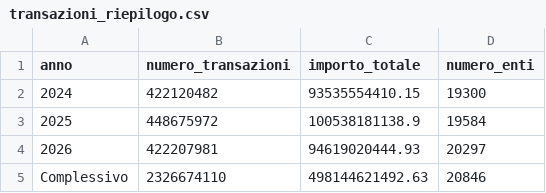
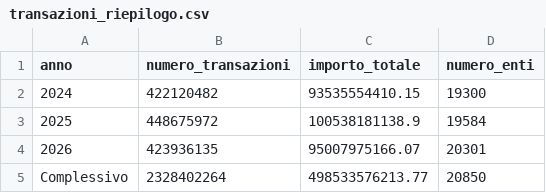
Before and after one commit to pagopa/pdnd-dl-open-data, a CSV file: pagopa/data/transazioni_riepilogo.csv, drawn as a sheet.

Commit message:
pagopa/data/transazioni_riepilogo.csv updated

```diff
--- a/pagopa/data/transazioni_riepilogo.csv
+++ b/pagopa/data/transazioni_riepilogo.csv
@@ -3,3 +3,3 @@ anno,numero_transazioni,importo_totale,numero_enti
 2025,448675972,100538181138.9,19584
-2026,422207981,94619020444.93,20297
-Complessivo,2326674110,498144621492.63,20846
+2026,423936135,95007975166.07,20301
+Complessivo,2328402264,498533576213.77,20850
```
